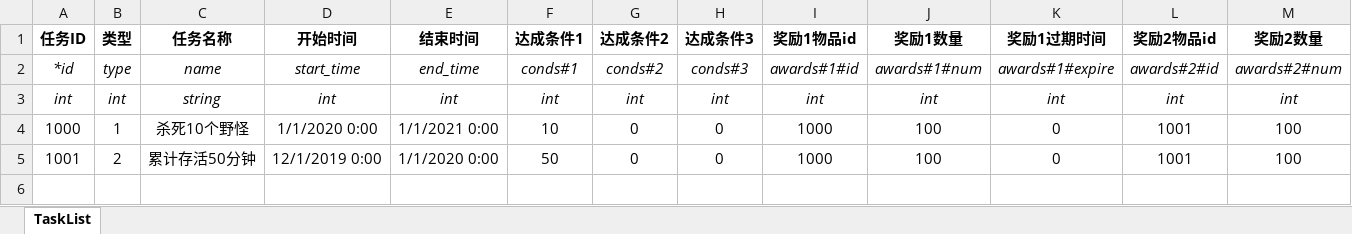
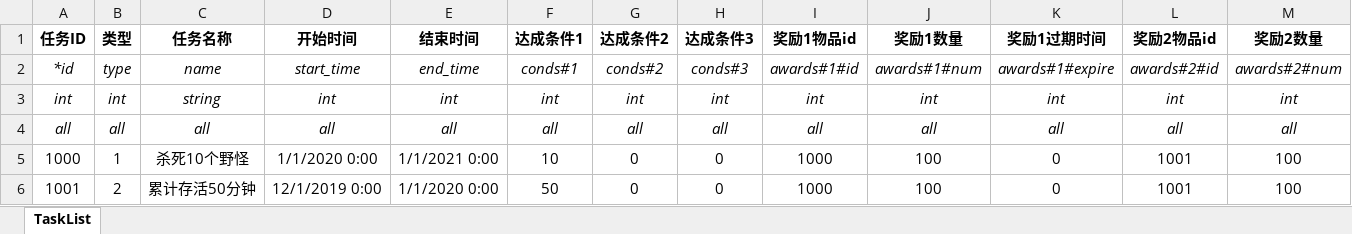
Before and after one commit to kadenluo/xlsTools, an Excel workbook: xls/任务表.xlsx, sheet TaskList, drawn as a sheet; only a part is shown; values as stored, in another font and other column widths than the file's, no borders; rows hold the shown columns only; the diff names each change by its address in the sheet, - before the commit and + after, or states it on an @@ line.

```diff
--- a/xls/任务表.xlsx (sheet TaskList)
+++ b/xls/任务表.xlsx (sheet TaskList)
+row 4: all | all | all | all | all | all | all | all | all | all | all | all | all
```
Also changed, not shown: xls/系统参数.xlsx, 3 other files.
